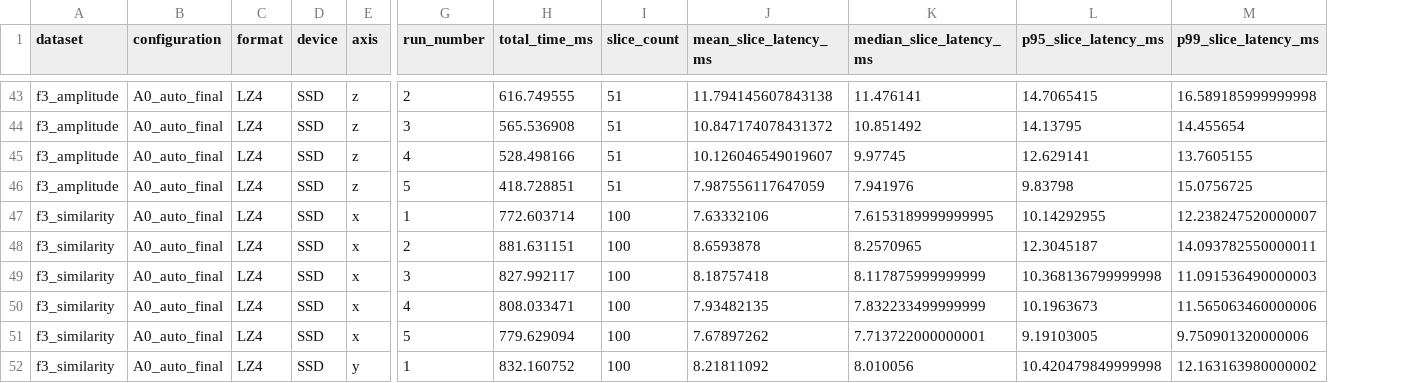
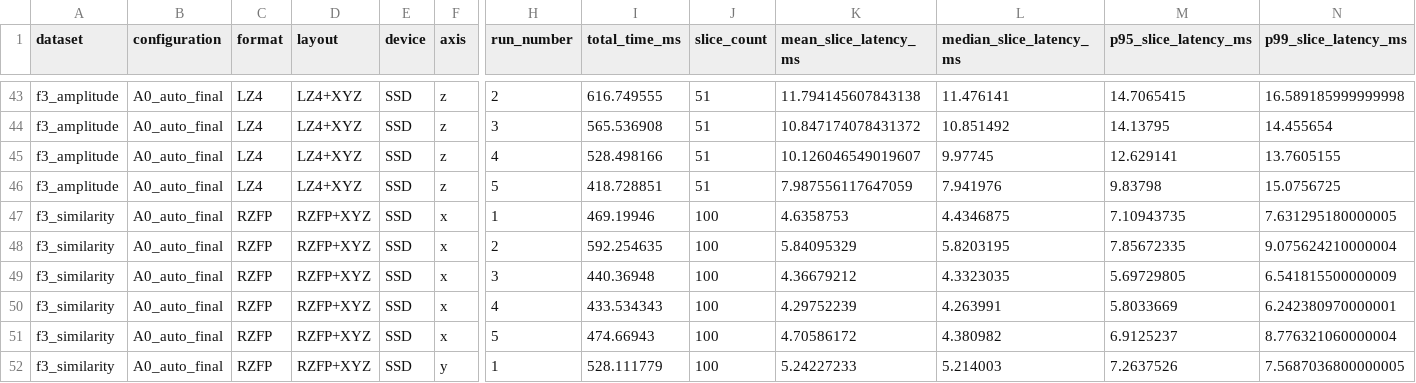
Before and after one commit to Chuan1937/ERWT3D, a CSV file: validation/summaries_final/access_f3_per_slice.csv, drawn as a sheet; only a part is shown, gaps mark what is left out; addresses are those after the commit; the diff covers the shown part only; the diff names each change by its address in the sheet, - before the commit and + after, or states it on an @@ line.

Commit message:
fix: FINAL benchmark — F3 similarity RZFP, real accuracy, 25/25 audit
Algorithm commit: 0fa38a2e6ddbf78e2d052bff03bde11f9cbc7ba3
Validation commit: fe5457508c03dfff2c4fd464b297062c66dbfe5d

Fixes:
- F3 similarity: re-converted to RZFP+XYZ, removed old LZ4 access records
- RZFP accuracy: real measured values via RzfpReader (not upper bounds)
  - 20GB: rmse=0.00221, nrmse=9.1e-5, max_rel=0.0009997, violations=0
  - F3 similarity: rmse=0.000169, nrmse=1.9e-4, max_rel=0.000999, violations=0
- Metadata: algorithm_commit/validation_commit separation
- Raw Z: marked cache_sensitive, excluded from headline speedup
- Collector: filters old F3 similarity LZ4 records from FINAL outputs
- Audit: 25 checks, all passing

Raw X/Y speedup (SSD):
  X random: 0.74x (ERWT3D slower — X contiguous in raw)
  X continuous: 0.46x (ERWT3D slower)
  Y random: 2.36x (ERWT3D faster)
  Y continuous: 1.03x (comparable)

```diff
--- a/validation/summaries_final/access_f3_per_slice.csv
+++ b/validation/summaries_final/access_f3_per_slice.csv
+column D (layout), rows 43-52: LZ4+XYZ | LZ4+XYZ | LZ4+XYZ | LZ4+XYZ | RZFP+XYZ | RZFP+XYZ | RZFP+XYZ | RZFP+XYZ | RZFP+XYZ | RZFP+XYZ
-C47:C52 (format): LZ4
+C47:C52 (format): RZFP
-I47 (total_time_ms): 772.603714
+I47 (total_time_ms): 469.19946
-K47 (mean_slice_latency_ms): 7.63332106
+K47 (mean_slice_latency_ms): 4.6358753
-L47 (median_slice_latency_ms): 7.6153189999999995
+L47 (median_slice_latency_ms): 4.4346875
-M47 (p95_slice_latency_ms): 10.14292955
+M47 (p95_slice_latency_ms): 7.10943735
-N47 (p99_slice_latency_ms): 12.238247520000007
+N47 (p99_slice_latency_ms): 7.631295180000005
-I48 (total_time_ms): 881.631151
+I48 (total_time_ms): 592.254635
-K48 (mean_slice_latency_ms): 8.6593878
+K48 (mean_slice_latency_ms): 5.84095329
-L48 (median_slice_latency_ms): 8.2570965
+L48 (median_slice_latency_ms): 5.8203195
-M48 (p95_slice_latency_ms): 12.3045187
+M48 (p95_slice_latency_ms): 7.85672335
-N48 (p99_slice_latency_ms): 14.093782550000011
+N48 (p99_slice_latency_ms): 9.075624210000004
-I49 (total_time_ms): 827.992117
+I49 (total_time_ms): 440.36948
-K49 (mean_slice_latency_ms): 8.18757418
+K49 (mean_slice_latency_ms): 4.36679212
-L49 (median_slice_latency_ms): 8.117875999999999
+L49 (median_slice_latency_ms): 4.3323035
-M49 (p95_slice_latency_ms): 10.368136799999998
+M49 (p95_slice_latency_ms): 5.69729805
-N49 (p99_slice_latency_ms): 11.091536490000003
+N49 (p99_slice_latency_ms): 6.541815500000009
-I50 (total_time_ms): 808.033471
+I50 (total_time_ms): 433.534343
-K50 (mean_slice_latency_ms): 7.93482135
+K50 (mean_slice_latency_ms): 4.29752239
-L50 (median_slice_latency_ms): 7.832233499999999
+L50 (median_slice_latency_ms): 4.263991
-M50 (p95_slice_latency_ms): 10.1963673
+M50 (p95_slice_latency_ms): 5.8033669
-N50 (p99_slice_latency_ms): 11.565063460000006
+N50 (p99_slice_latency_ms): 6.242380970000001
-I51 (total_time_ms): 779.629094
+I51 (total_time_ms): 474.66943
-K51 (mean_slice_latency_ms): 7.67897262
+K51 (mean_slice_latency_ms): 4.70586172
-L51 (median_slice_latency_ms): 7.713722000000001
+L51 (median_slice_latency_ms): 4.380982
-M51 (p95_slice_latency_ms): 9.19103005
+M51 (p95_slice_latency_ms): 6.9125237
-N51 (p99_slice_latency_ms): 9.750901320000006
+N51 (p99_slice_latency_ms): 8.776321060000004
-I52 (total_time_ms): 832.160752
+I52 (total_time_ms): 528.111779
-K52 (mean_slice_latency_ms): 8.21811092
+K52 (mean_slice_latency_ms): 5.24227233
-L52 (median_slice_latency_ms): 8.010056
+L52 (median_slice_latency_ms): 5.214003
-M52 (p95_slice_latency_ms): 10.420479849999998
+M52 (p95_slice_latency_ms): 7.2637526
-N52 (p99_slice_latency_ms): 12.163163980000002
+N52 (p99_slice_latency_ms): 7.5687036800000005
```
Also changed, not shown: 144 edited cells elsewhere in this file, validation/summaries_final/accuracy.csv, validation/summaries_final/benchmark_aggregate.csv, 6 other files.
